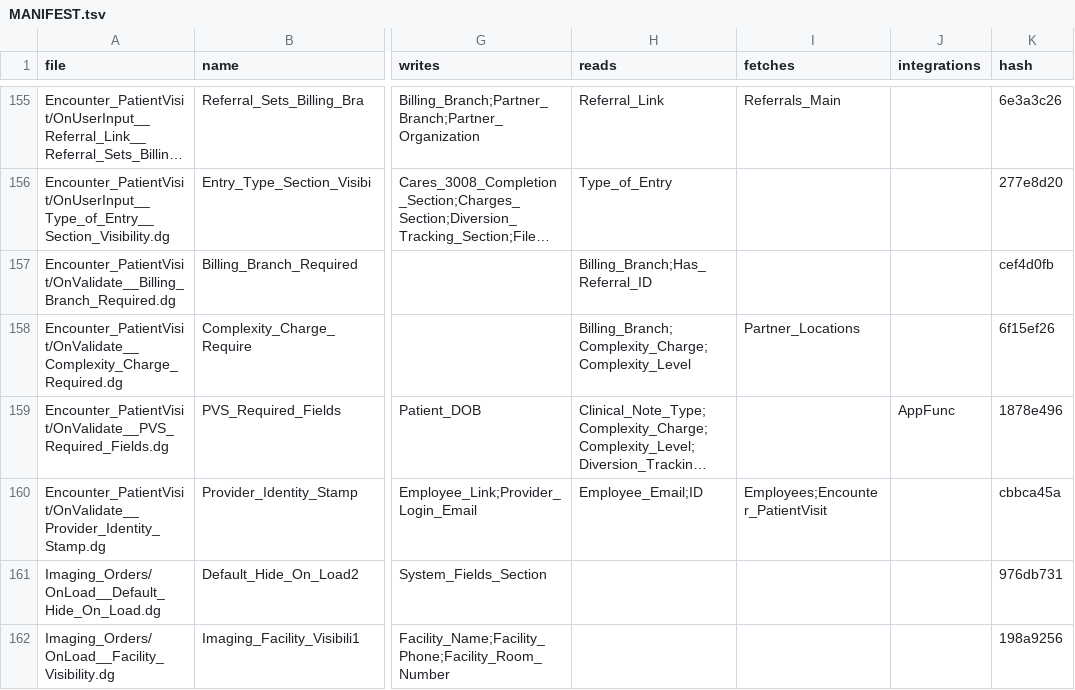
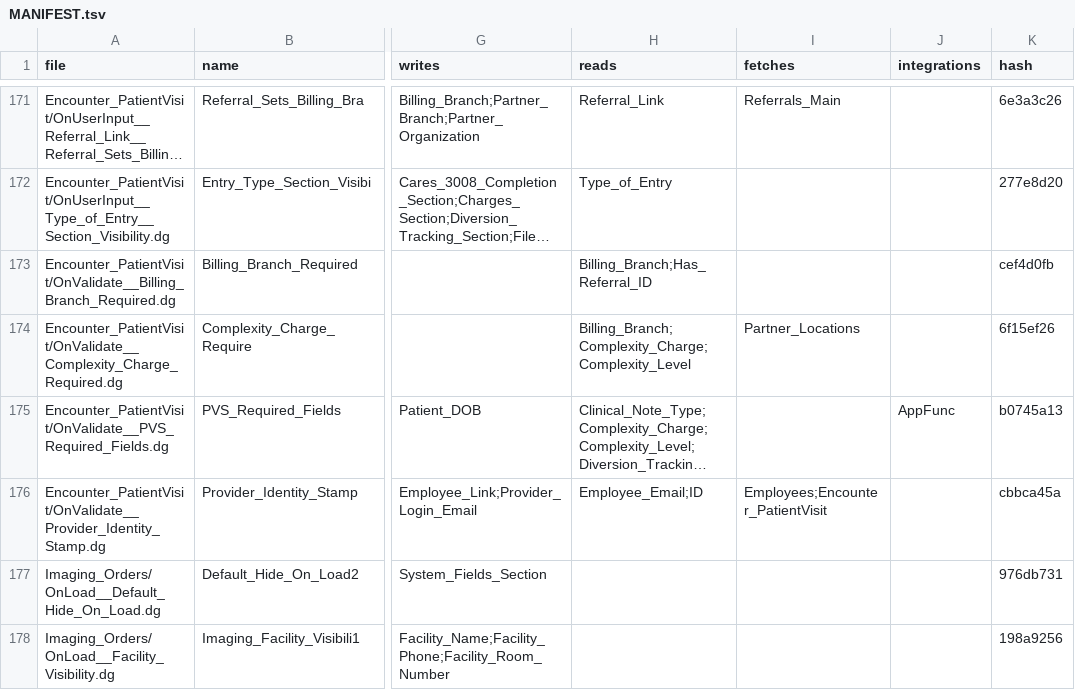
Before and after one commit to m1ndspark/sos-emr, a TSV file: MANIFEST.tsv, drawn as a sheet; only a part is shown, gaps mark what is left out; long unchanged cells end in …; addresses are those after the commit; the diff covers the shown part only; the diff names each change by its address in the sheet, - before the commit and + after, or states it on an @@ line.

```diff
--- a/MANIFEST.tsv
+++ b/MANIFEST.tsv
-K175 (hash): 1878e496
+K175 (hash): b0745a13
```
Also changed, not shown: 16 added rows and 8 edited cells elsewhere in this file, 23 other files.
